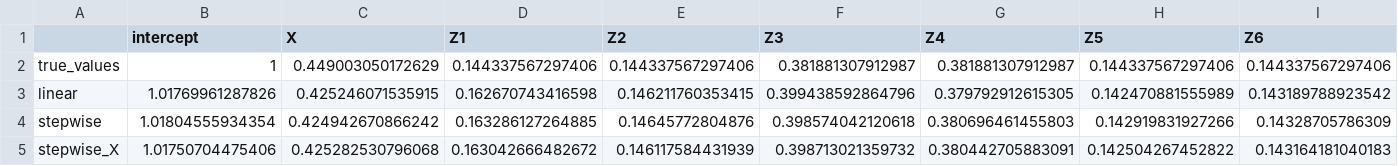
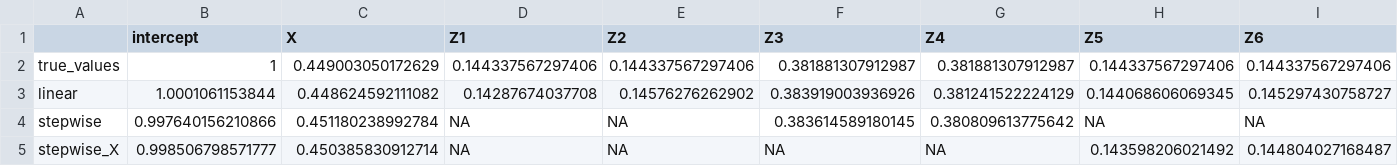
Before and after one commit to RaspberryEmma/OLD-Confounder-Handling-Sim-Study, a CSV file: data/c8-model-coefs.csv, drawn as a sheet; only a part is shown; the diff covers the shown part only; the diff names each change by its address in the sheet, - before the commit and + after, or states it on an @@ line.

Commit message:
implemented covariate selection summary table
FINALLY goodness that took longer than expected

```diff
--- a/data/c8-model-coefs.csv
+++ b/data/c8-model-coefs.csv
-B3 (intercept): 1.01769961287826
+B3 (intercept): 1.0001061153844
-C3 (X): 0.425246071535915
+C3 (X): 0.448624592111082
-D3 (Z1): 0.162670743416598
+D3 (Z1): 0.14287674037708
-E3 (Z2): 0.146211760353415
+E3 (Z2): 0.14576276262902
-F3 (Z3): 0.399438592864796
+F3 (Z3): 0.383919003936926
-G3 (Z4): 0.379792912615305
+G3 (Z4): 0.381241522224129
-H3 (Z5): 0.142470881555989
+H3 (Z5): 0.144068606069345
-I3 (Z6): 0.143189788923542
+I3 (Z6): 0.145297430758727
-B4 (intercept): 1.01804555934354
+B4 (intercept): 0.997640156210866
-C4 (X): 0.424942670866242
+C4 (X): 0.451180238992784
-D4 (Z1): 0.163286127264885
+D4 (Z1): NA
-E4 (Z2): 0.14645772804876
+E4 (Z2): NA
-F4 (Z3): 0.398574042120618
+F4 (Z3): 0.383614589180145
-G4 (Z4): 0.380696461455803
+G4 (Z4): 0.380809613775642
-H4 (Z5): 0.142919831927266
+H4 (Z5): NA
-I4 (Z6): 0.14328705786309
+I4 (Z6): NA
-B5 (intercept): 1.01750704475406
+B5 (intercept): 0.998506798571777
-C5 (X): 0.425282530796068
+C5 (X): 0.450385830912714
-D5 (Z1): 0.163042666482672
+D5 (Z1): NA
-E5 (Z2): 0.146117584431939
+E5 (Z2): NA
-F5 (Z3): 0.398713021359732
+F5 (Z3): NA
-G5 (Z4): 0.380442705883091
+G5 (Z4): NA
-H5 (Z5): 0.142504267452822
+H5 (Z5): 0.143598206021492
-I5 (Z6): 0.143164181040183
+I5 (Z6): 0.144804027168487
```
Also changed, not shown: 27 edited cells elsewhere in this file, data/c12-dataset.csv, data/c12-model-coefs.csv, 25 other files.
